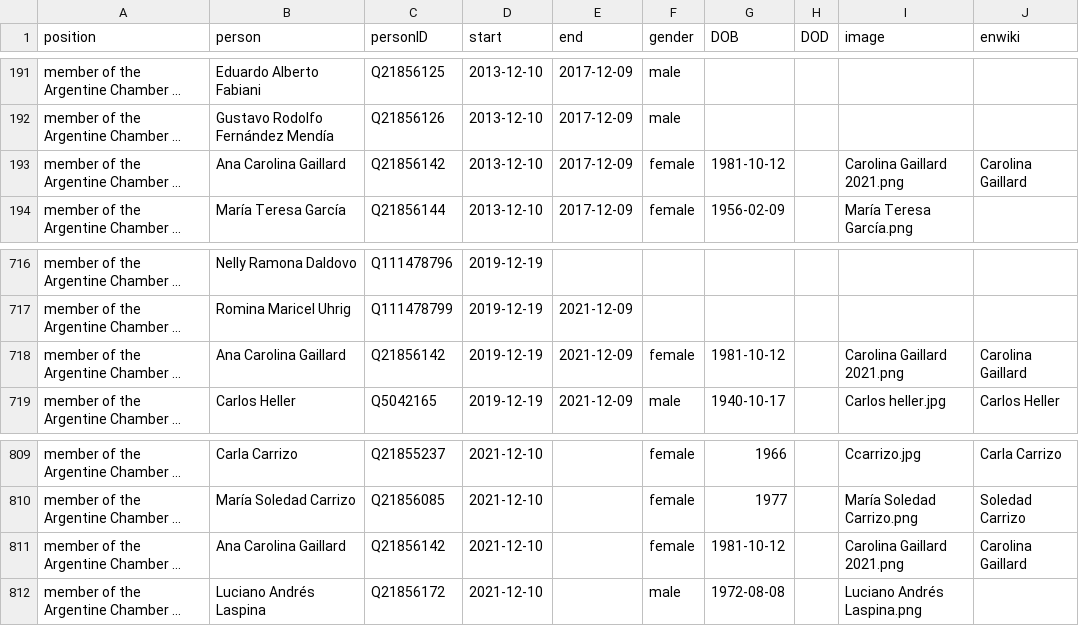
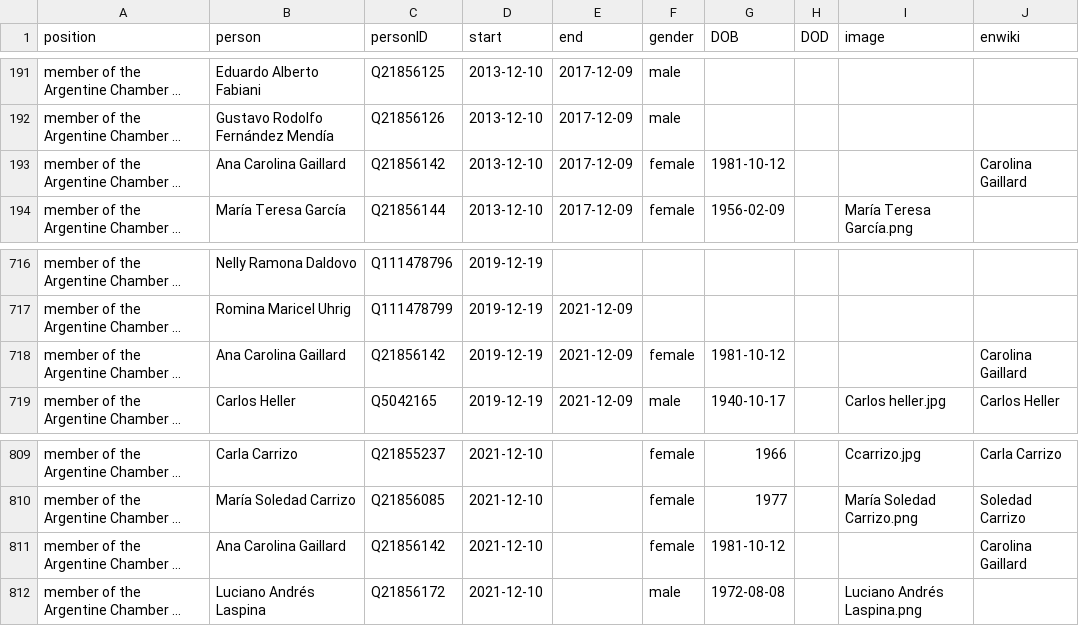
Before and after one commit to every-politician-scrapers/argentina-ministers, a CSV file: html/legislators.csv, drawn as a sheet; only a part is shown, gaps mark what is left out; long unchanged cells end in …; the diff names each change by its address in the sheet, - before the commit and + after, or states it on an @@ line.

```diff
--- a/html/legislators.csv
+++ b/html/legislators.csv
-I193 (image): Carolina Gaillard 2021.png
+I193 (image): (empty)
-I718 (image): Carolina Gaillard 2021.png
+I718 (image): (empty)
-I811 (image): Carolina Gaillard 2021.png
+I811 (image): (empty)
```
Also changed, not shown: html/holders21.csv.
